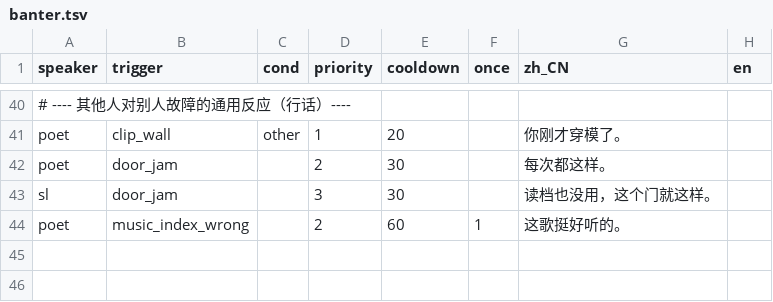
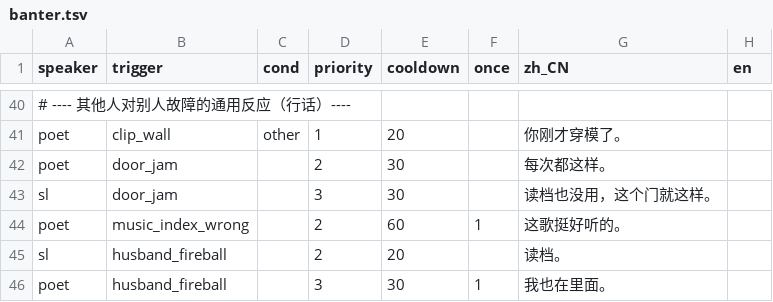
Before and after one commit to rdfzjack/InDev, a TSV file: data/text/banter.tsv, drawn as a sheet; only a part is shown, gaps mark what is left out; the diff names each change by its address in the sheet, - before the commit and + after, or states it on an @@ line.

```diff
--- a/data/text/banter.tsv
+++ b/data/text/banter.tsv
+row 45: sl | husband_fireball |  | 2 | 20 |  | 读档。
+row 46: poet | husband_fireball |  | 3 | 30 | 1 | 我也在里面。
```
Also changed, not shown: data/glitches.tsv, data/text/narrator.tsv, 27 other files.
